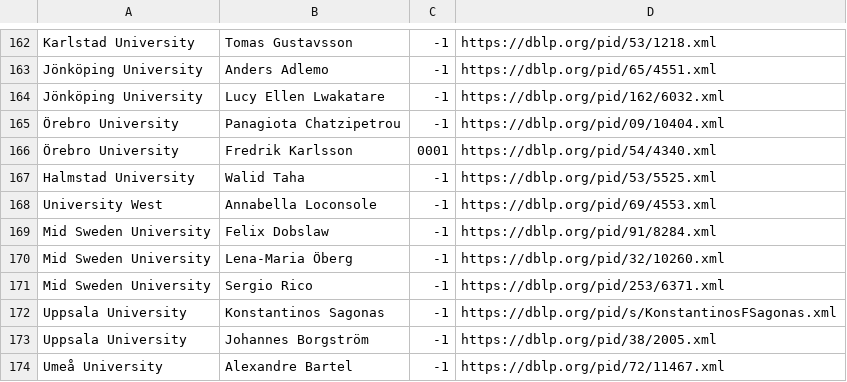
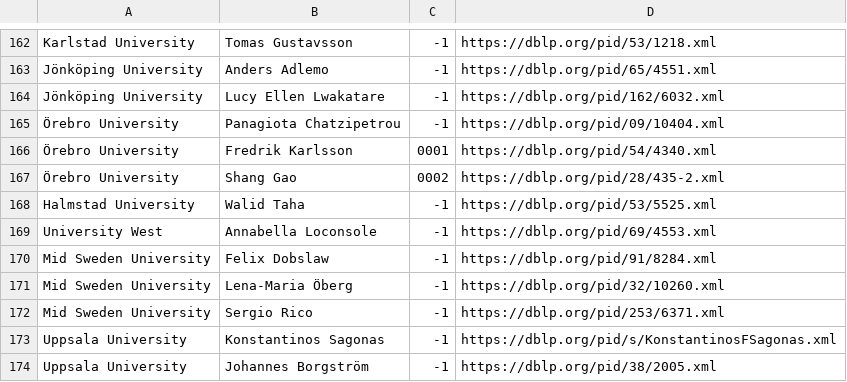
Before and after one commit to mrksbrg/SE-Achievements, a CSV file: input_scholars.csv, drawn as a sheet; only a part is shown, gaps mark what is left out; the shorter side is filled out with more unchanged rows.

Commit message:
Add Shang

```diff
--- a/input_scholars.csv
+++ b/input_scholars.csv
@@ -166,2 +166,3 @@ Jönköping University,Lucy Ellen Lwakatare,-1,https://dblp.org/pid/162/6032.xml
 Örebro University,Fredrik Karlsson,0001,https://dblp.org/pid/54/4340.xml
+Örebro University,Shang Gao,0002,https://dblp.org/pid/28/435-2.xml
 Halmstad University,Walid Taha,-1,https://dblp.org/pid/53/5525.xml
```
